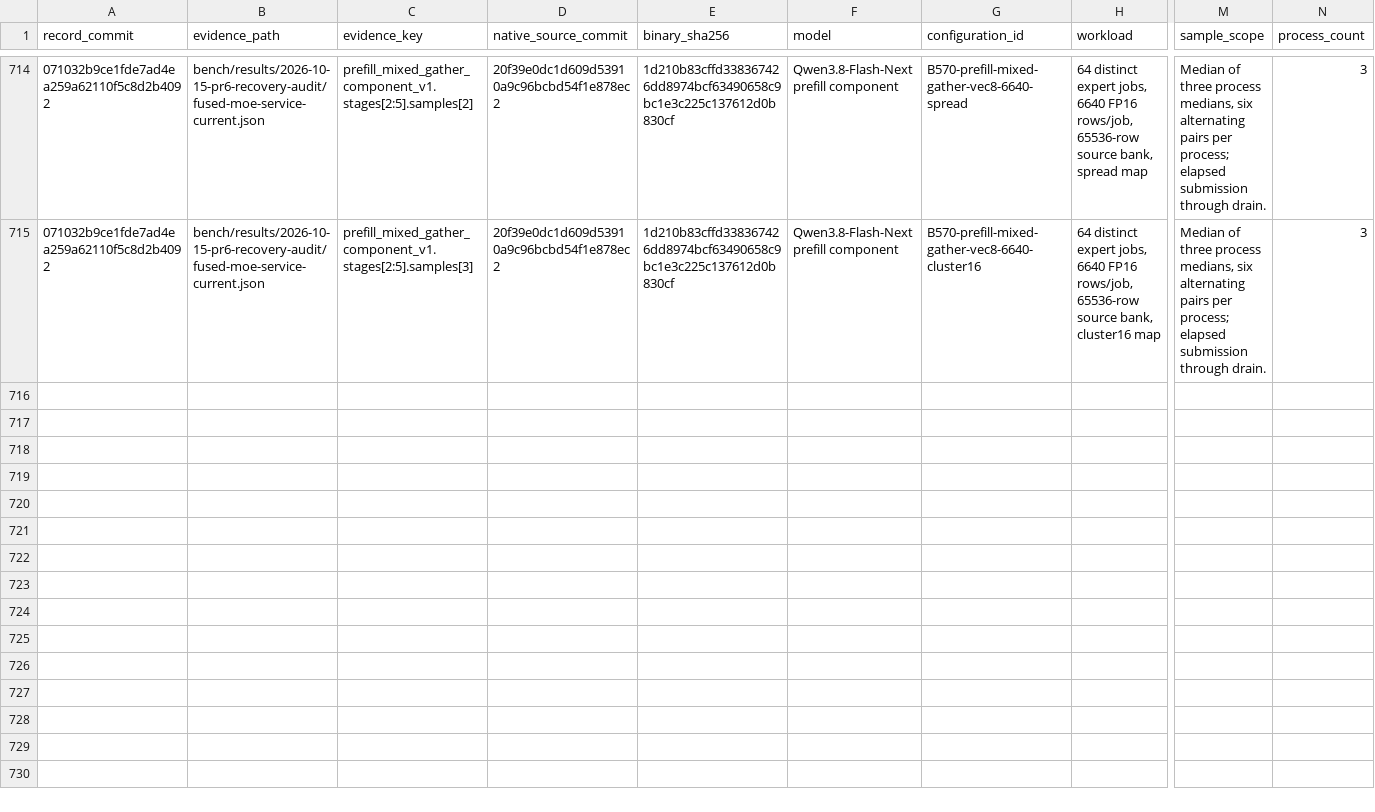
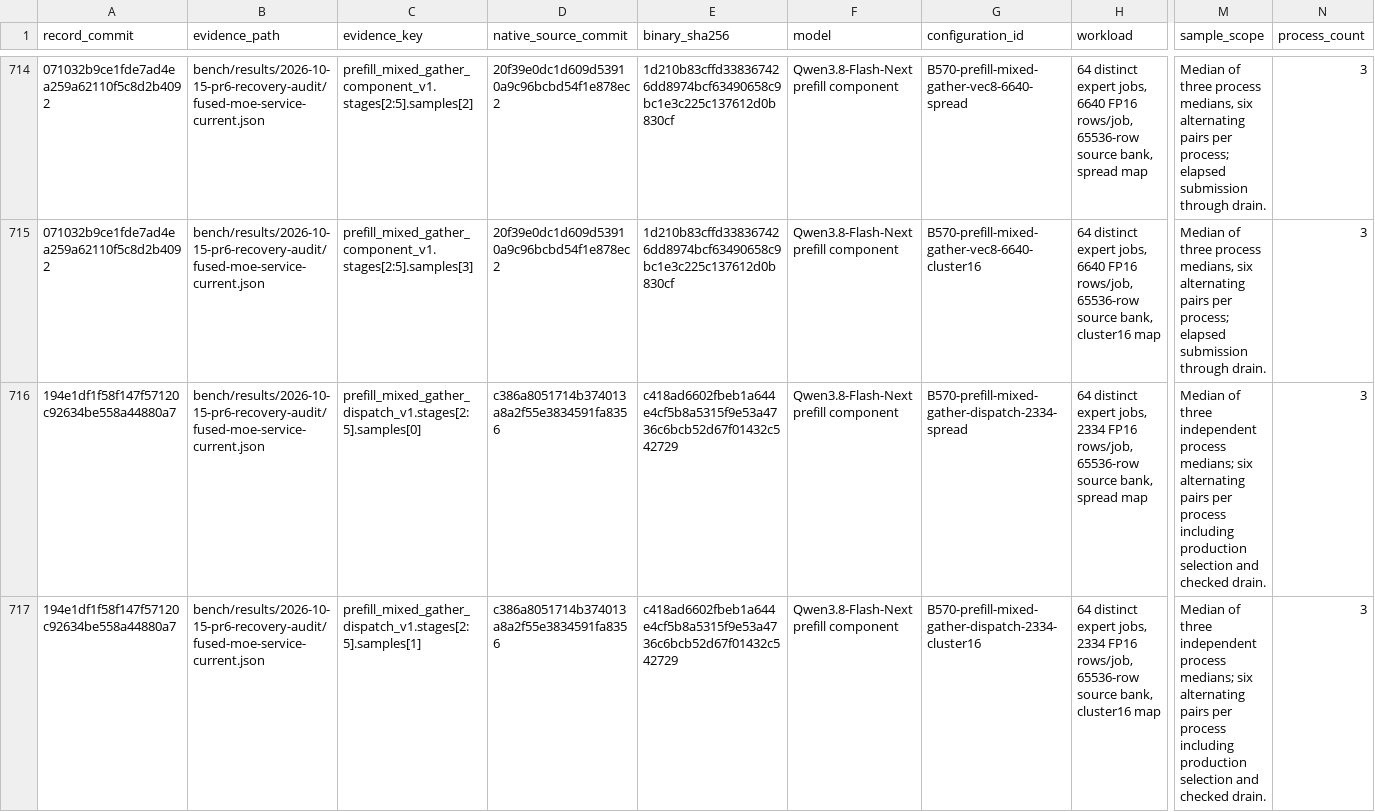
Before and after one commit to yqYo1/Strata, a CSV file: bench/performance-records.csv, drawn as a sheet; only a part is shown, gaps mark what is left out; rows hold the shown columns only; the diff covers the shown part only; the diff names each change by its address in the sheet, - before the commit and + after, or states it on an @@ line.

Commit message:
bench(sycl): index all four large-job dispatcher samples

```diff
--- a/bench/performance-records.csv
+++ b/bench/performance-records.csv
+row 716: 194e1df1f58f147f57120c92634be558a44880a7 | bench/results/2026-10-15-pr6-recovery-audit/fused-moe-service-current.json | prefill_mixed_gather_dispatch_v1.stages[2:5].samples[0] | c386a8051714b374013a8a2f55e3834591fa8356 | c418ad6602fbeb1a644e4cf5b8a5315f9e53a4736c6bcb52d67f01432c542729 | Qwen3.8-Flash-Next prefill component | B570-prefill-mixed-gather-dispatch-2334-spread | 64 distinct expert jobs, 2334 FP16 rows/job, 65536-row source bank, spread map | Median of three independent process medians; six alternating pairs per process including production selection and checked drain. | 3
+row 717: 194e1df1f58f147f57120c92634be558a44880a7 | bench/results/2026-10-15-pr6-recovery-audit/fused-moe-service-current.json | prefill_mixed_gather_dispatch_v1.stages[2:5].samples[1] | c386a8051714b374013a8a2f55e3834591fa8356 | c418ad6602fbeb1a644e4cf5b8a5315f9e53a4736c6bcb52d67f01432c542729 | Qwen3.8-Flash-Next prefill component | B570-prefill-mixed-gather-dispatch-2334-cluster16 | 64 distinct expert jobs, 2334 FP16 rows/job, 65536-row source bank, cluster16 map | Median of three independent process medians; six alternating pairs per process including production selection and checked drain. | 3
```
Also changed, not shown: 2 added rows elsewhere in this file.
